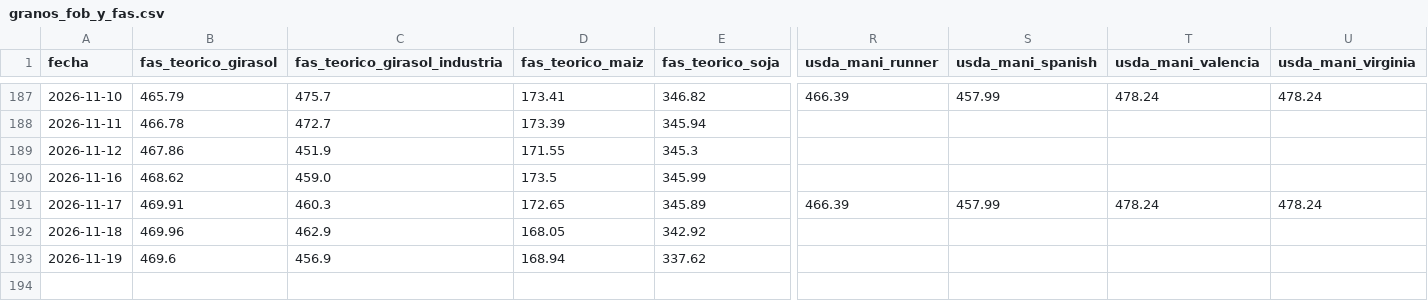
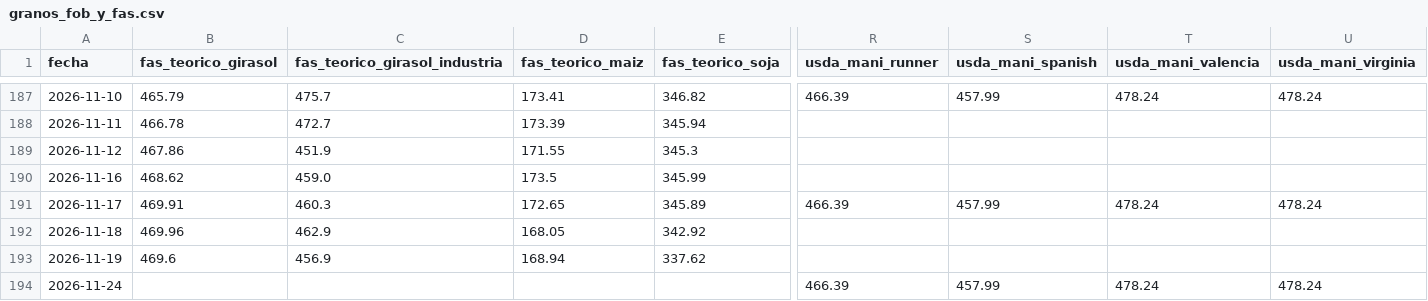
Before and after one commit to datamiazzo-2026/datos-publicos, a CSV file: respaldo/granos_fob_y_fas.csv, drawn as a sheet; only a part is shown, gaps mark what is left out; rows hold the shown columns only; the diff names each change by its address in the sheet, - before the commit and + after, or states it on an @@ line.

```diff
--- a/respaldo/granos_fob_y_fas.csv
+++ b/respaldo/granos_fob_y_fas.csv
+row 194: 2026-11-24 |  |  |  |  | 466.39 | 457.99 | 478.24 | 478.24
```
Also changed, not shown: respaldo/bonos_cer.csv, respaldo/bonos_cer_largos.csv, 17 other files.
